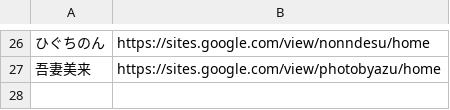
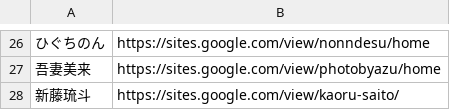
Before and after one commit to kuxbp/xbp, a CSV file: doyolab/14g/link/studentlink.csv, drawn as a sheet; only a part is shown, gaps mark what is left out; the diff names each change by its address in the sheet, - before the commit and + after, or states it on an @@ line.

Commit message:
link

```diff
--- a/doyolab/14g/link/studentlink.csv
+++ b/doyolab/14g/link/studentlink.csv
+row 28: 新藤琉斗 | https://sites.google.com/view/kaoru-saito/
```
